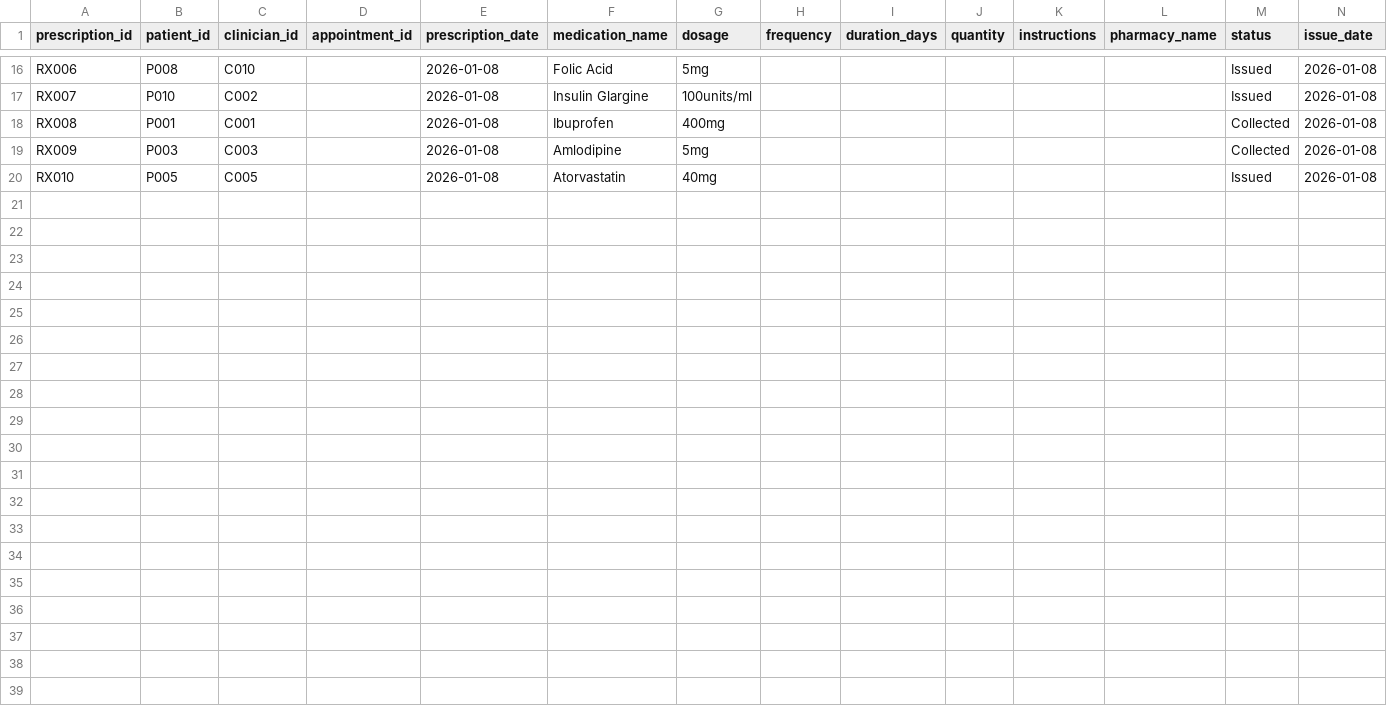
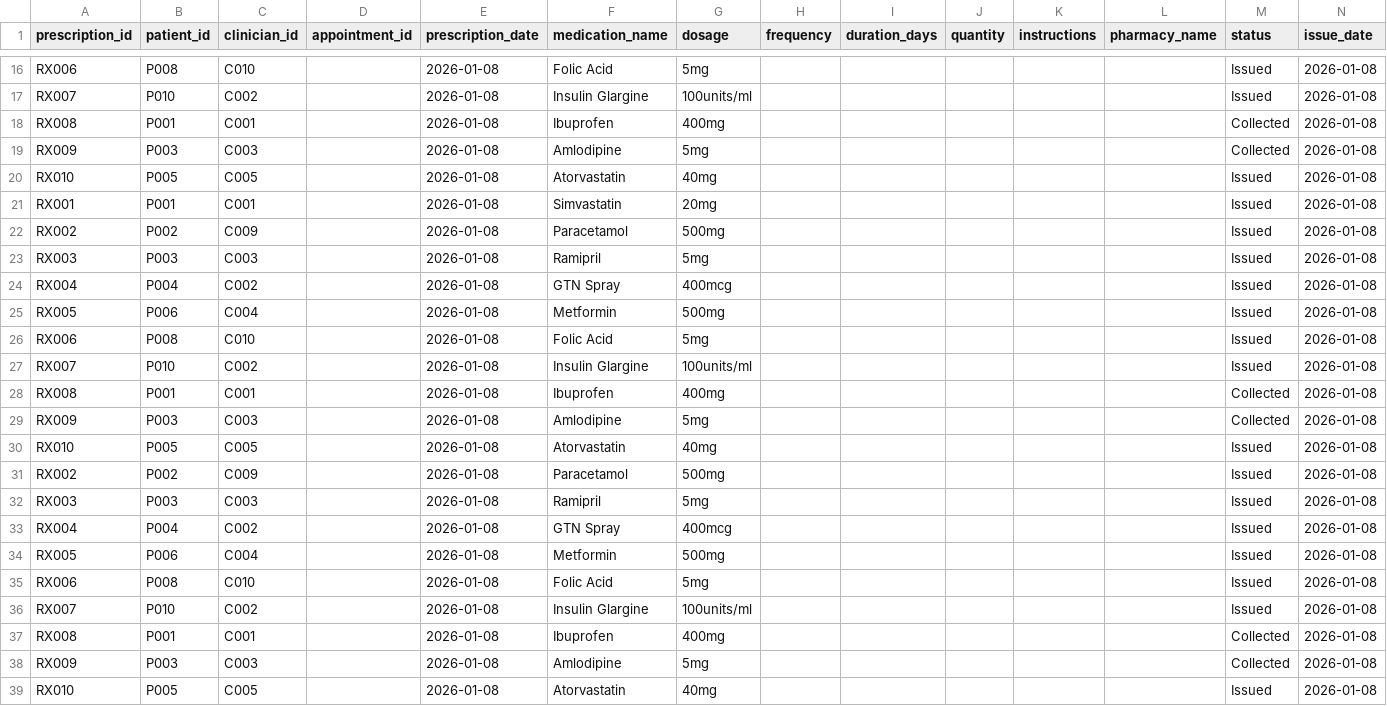
Before and after one commit to K17ze/nhs_system-assignment, a CSV file: src/nhs/data/prescriptions.csv, drawn as a sheet; only a part is shown, gaps mark what is left out; rows hold the shown columns only; the diff names each change by its address in the sheet, - before the commit and + after, or states it on an @@ line.

```diff
--- a/src/nhs/data/prescriptions.csv
+++ b/src/nhs/data/prescriptions.csv
+row 21: RX001 | P001 | C001 |  | 2026-01-08 | Simvastatin | 20mg |  |  |  |  |  | Issued | 2026-01-08
+row 22: RX002 | P002 | C009 |  | 2026-01-08 | Paracetamol | 500mg |  |  |  |  |  | Issued | 2026-01-08
+row 23: RX003 | P003 | C003 |  | 2026-01-08 | Ramipril | 5mg |  |  |  |  |  | Issued | 2026-01-08
+row 24: RX004 | P004 | C002 |  | 2026-01-08 | GTN Spray | 400mcg |  |  |  |  |  | Issued | 2026-01-08
+row 25: RX005 | P006 | C004 |  | 2026-01-08 | Metformin | 500mg |  |  |  |  |  | Issued | 2026-01-08
+row 26: RX006 | P008 | C010 |  | 2026-01-08 | Folic Acid | 5mg |  |  |  |  |  | Issued | 2026-01-08
+row 27: RX007 | P010 | C002 |  | 2026-01-08 | Insulin Glargine | 100units/ml |  |  |  |  |  | Issued | 2026-01-08
+row 28: RX008 | P001 | C001 |  | 2026-01-08 | Ibuprofen | 400mg |  |  |  |  |  | Collected | 2026-01-08
+row 29: RX009 | P003 | C003 |  | 2026-01-08 | Amlodipine | 5mg |  |  |  |  |  | Collected | 2026-01-08
+row 30: RX010 | P005 | C005 |  | 2026-01-08 | Atorvastatin | 40mg |  |  |  |  |  | Issued | 2026-01-08
+row 31: RX002 | P002 | C009 |  | 2026-01-08 | Paracetamol | 500mg |  |  |  |  |  | Issued | 2026-01-08
+row 32: RX003 | P003 | C003 |  | 2026-01-08 | Ramipril | 5mg |  |  |  |  |  | Issued | 2026-01-08
+row 33: RX004 | P004 | C002 |  | 2026-01-08 | GTN Spray | 400mcg |  |  |  |  |  | Issued | 2026-01-08
+row 34: RX005 | P006 | C004 |  | 2026-01-08 | Metformin | 500mg |  |  |  |  |  | Issued | 2026-01-08
+row 35: RX006 | P008 | C010 |  | 2026-01-08 | Folic Acid | 5mg |  |  |  |  |  | Issued | 2026-01-08
+row 36: RX007 | P010 | C002 |  | 2026-01-08 | Insulin Glargine | 100units/ml |  |  |  |  |  | Issued | 2026-01-08
+row 37: RX008 | P001 | C001 |  | 2026-01-08 | Ibuprofen | 400mg |  |  |  |  |  | Collected | 2026-01-08
+row 38: RX009 | P003 | C003 |  | 2026-01-08 | Amlodipine | 5mg |  |  |  |  |  | Collected | 2026-01-08
+row 39: RX010 | P005 | C005 |  | 2026-01-08 | Atorvastatin | 40mg |  |  |  |  |  | Issued | 2026-01-08
```
Also changed, not shown: src/nhs/data/referrals.csv, 9 other files.
